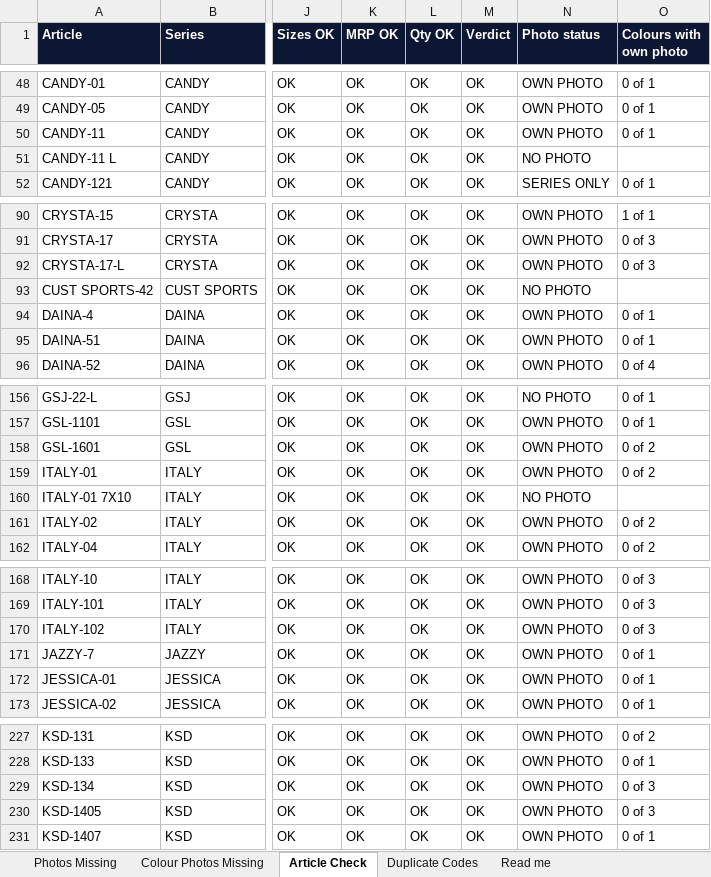
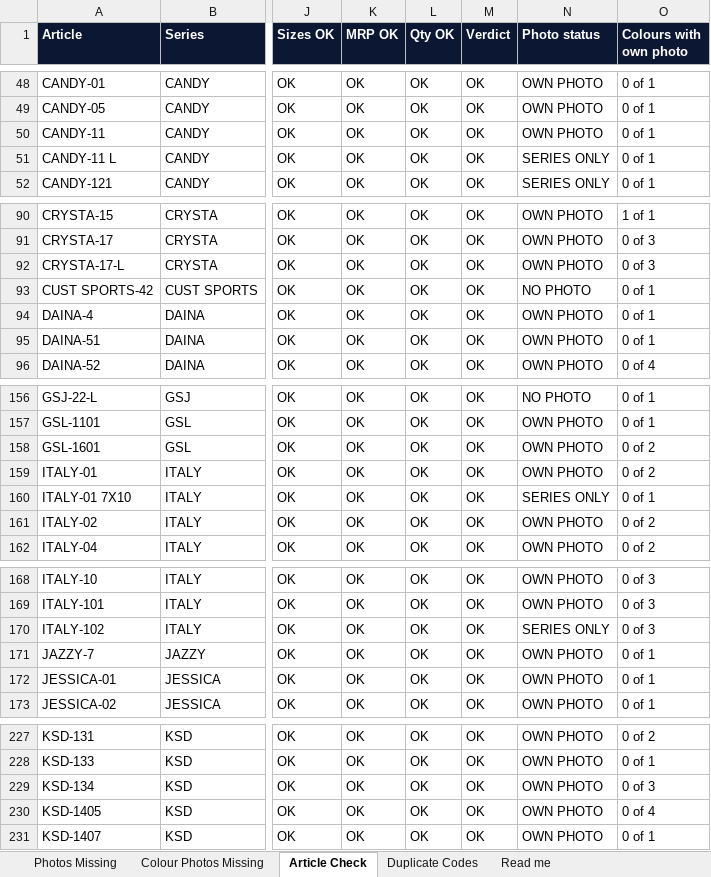
Before and after one commit to OjasBD2005/STARKIDZ.TRACKER, an Excel workbook: Article-Photos-Missing.xlsx, sheet Article Check, drawn as a sheet; only a part is shown, gaps mark what is left out; values as stored, in another font and other column widths than the file's, no borders; the diff covers the shown part only; the diff names each change by its address in the sheet, - before the commit and + after, or states it on an @@ line.

```diff
--- a/Article-Photos-Missing.xlsx (sheet Article Check)
+++ b/Article-Photos-Missing.xlsx (sheet Article Check)
-N51 (Photo status): NO PHOTO
+N51 (Photo status): SERIES ONLY
-O51 (Colours with own photo): (empty)
+O51 (Colours with own photo): 0 of 1
-O93 (Colours with own photo): (empty)
+O93 (Colours with own photo): 0 of 1
-N160 (Photo status): NO PHOTO
+N160 (Photo status): SERIES ONLY
-O160 (Colours with own photo): (empty)
+O160 (Colours with own photo): 0 of 1
-N170 (Photo status): OWN PHOTO
+N170 (Photo status): SERIES ONLY
-O230 (Colours with own photo): 0 of 3
+O230 (Colours with own photo): 0 of 4
```
Also changed, not shown: 35 edited cells elsewhere in this sheet, sheet Photos Missing, sheet Read me, 2 other files.
